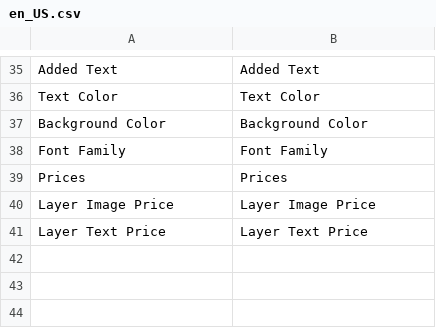
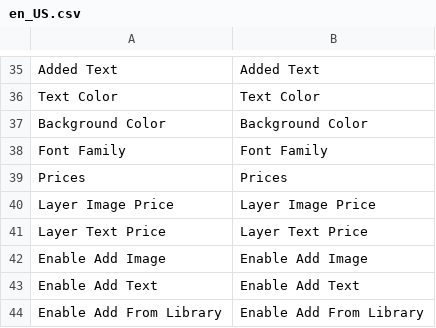
Before and after one commit to chirag-d-wagento/magento2-productdesignr, a CSV file: i18n/en_US.csv, drawn as a sheet; only a part is shown, gaps mark what is left out.

```diff
--- a/i18n/en_US.csv
+++ b/i18n/en_US.csv
@@ -41 +41,4 @@ Layer Image Price, Layer Image Price
 Layer Text Price, Layer Text Price
+Enable Add Image, Enable Add Image
+Enable Add Text, Enable Add Text
+Enable Add From Library, Enable Add From Library
```
Also changed, not shown: 59 other files.
